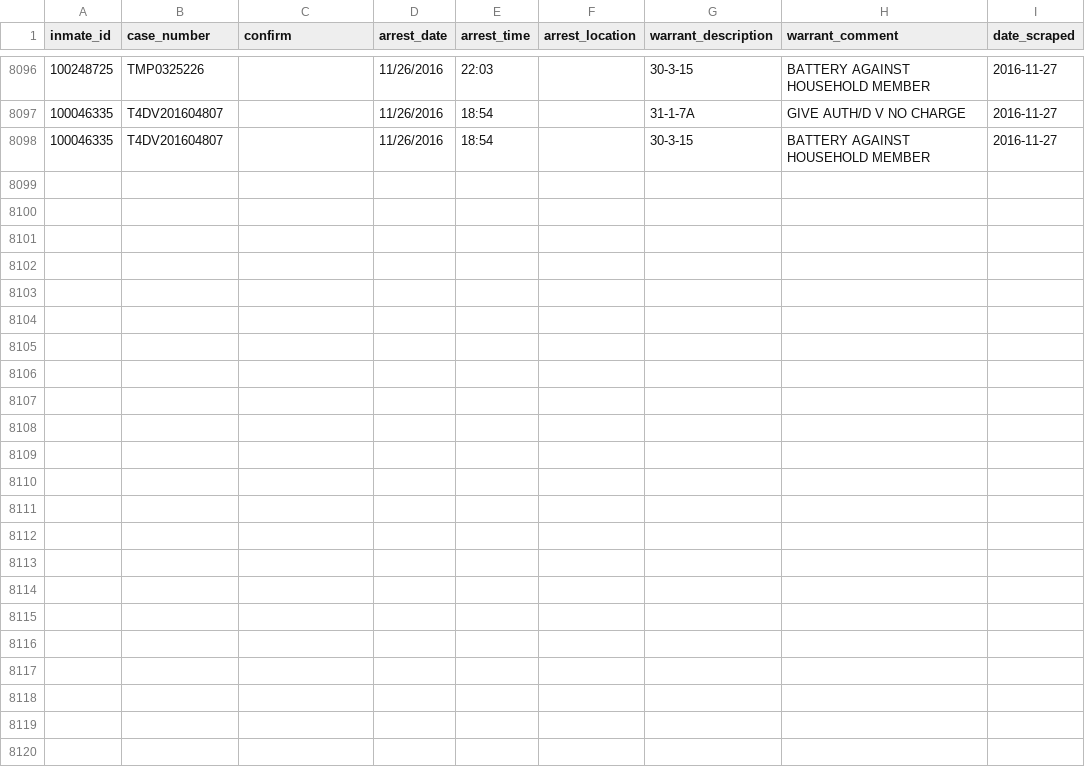
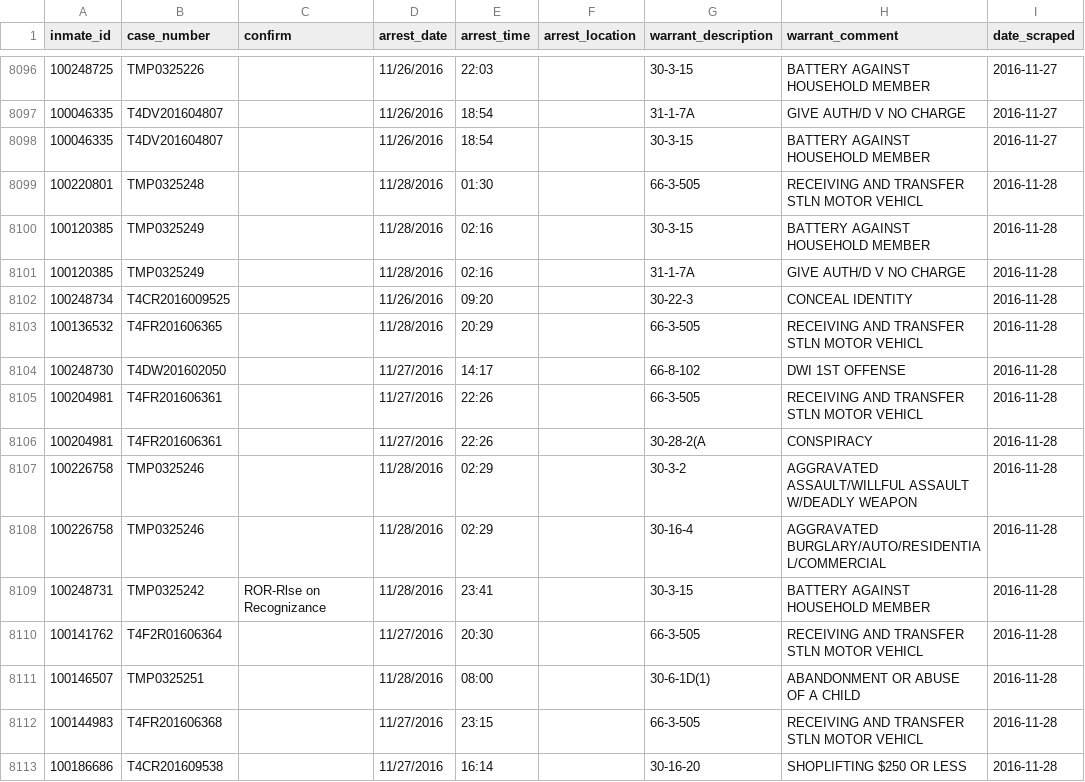
Before and after one commit to sandrafish/justice, a CSV file: data/arrest_details.csv, drawn as a sheet; only a part is shown, gaps mark what is left out.

```diff
--- a/data/arrest_details.csv
+++ b/data/arrest_details.csv
@@ -8098 +8098,16 @@ inmate_id,case_number,confirm,arrest_date,arrest_time,arrest_location,warrant_de
 100046335,T4DV201604807,,11/26/2016,18:54,,30-3-15,BATTERY AGAINST HOUSEHOLD MEMBER,2016-11-27
+100220801,TMP0325248,,11/28/2016,01:30,,66-3-505,RECEIVING AND TRANSFER STLN MOTOR VEHICL,2016-11-28
+100120385,TMP0325249,,11/28/2016,02:16,,30-3-15,BATTERY AGAINST HOUSEHOLD MEMBER,2016-11-28
+100120385,TMP0325249,,11/28/2016,02:16,,31-1-7A,GIVE AUTH/D V NO CHARGE,2016-11-28
+100248734,T4CR2016009525,,11/26/2016,09:20,,30-22-3,CONCEAL IDENTITY,2016-11-28
+100136532,T4FR201606365,,11/28/2016,20:29,,66-3-505,RECEIVING AND TRANSFER STLN MOTOR VEHICL,2016-11-28
+100248730,T4DW201602050,,11/27/2016,14:17,,66-8-102,DWI 1ST OFFENSE,2016-11-28
+100204981,T4FR201606361,,11/27/2016,22:26,,66-3-505,RECEIVING AND TRANSFER STLN MOTOR VEHICL,2016-11-28
+100204981,T4FR201606361,,11/27/2016,22:26,,30-28-2(A,CONSPIRACY,2016-11-28
+100226758,TMP0325246,,11/28/2016,02:29,,30-3-2,AGGRAVATED ASSAULT/WILLFUL ASSAULT W/DEADLY WEAPON,2016-11-28
+100226758,TMP0325246,,11/28/2016,02:29,,30-16-4,AGGRAVATED BURGLARY/AUTO/RESIDENTIAL/COMMERCIAL,2016-11-28
+100248731,TMP0325242,ROR-Rlse on Recognizance,11/28/2016,23:41,,30-3-15,BATTERY AGAINST HOUSEHOLD MEMBER,2016-11-28
+100141762,T4F2R01606364,,11/27/2016,20:30,,66-3-505,RECEIVING AND TRANSFER STLN MOTOR VEHICL,2016-11-28
+100146507,TMP0325251,,11/28/2016,08:00,,30-6-1D(1),ABANDONMENT OR ABUSE OF A CHILD,2016-11-28
+100144983,T4FR201606368,,11/27/2016,23:15,,66-3-505,RECEIVING AND TRANSFER STLN MOTOR VEHICL,2016-11-28
+100186686,T4CR201609538,,11/27/2016,16:14,,30-16-20,SHOPLIFTING $250 OR LESS,2016-11-28
```
Also changed, not shown: data/bail_details.csv, 25 other files.
